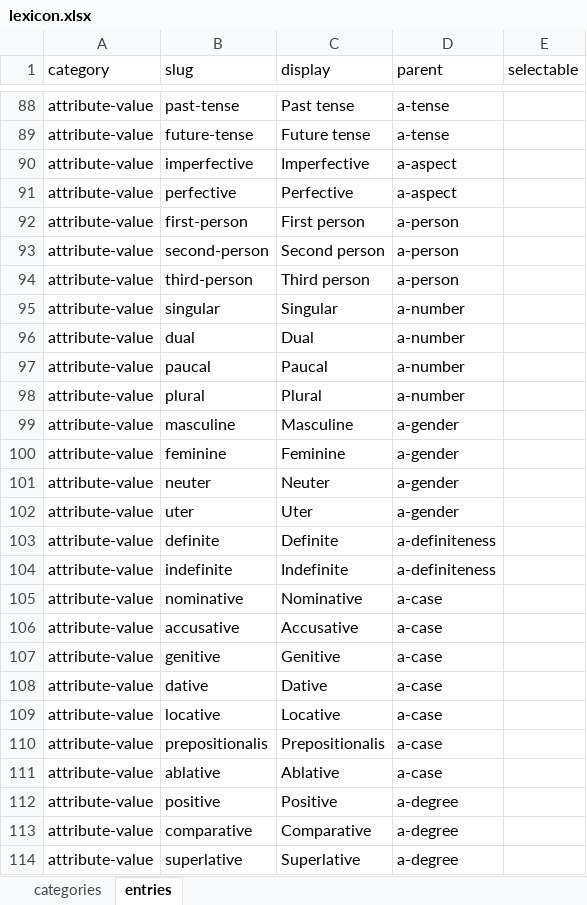
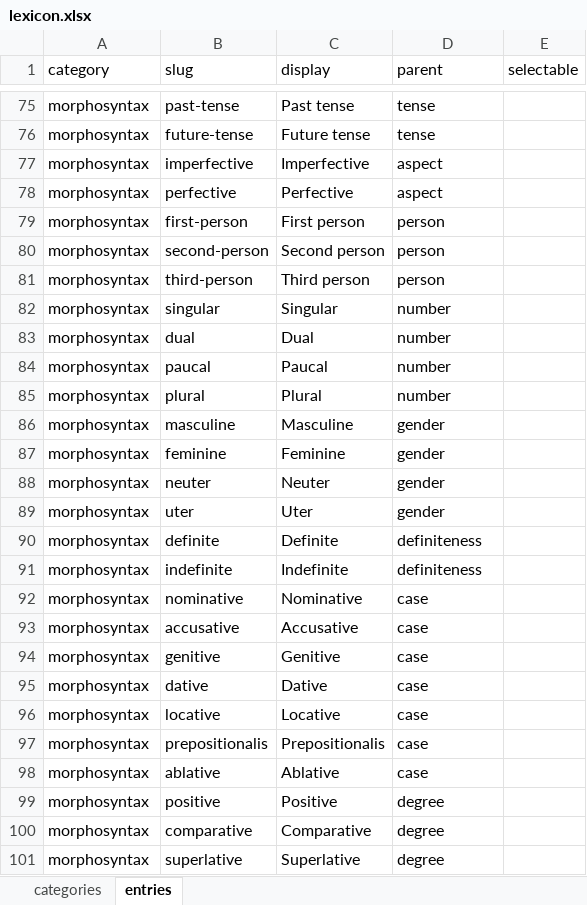
Before and after one commit to CentreForDigitalHumanities/lidia-zotero, an Excel workbook: vocabulary/lexicon.xlsx, sheet entries, drawn as a sheet; only a part is shown, gaps mark what is left out; values as stored, in another font and other column widths than the file's, no borders; addresses are those after the commit; the diff covers the shown part only; the diff names each change by its address in the sheet, - before the commit and + after, or states it on an @@ line.

```diff
--- a/vocabulary/lexicon.xlsx (sheet entries)
+++ b/vocabulary/lexicon.xlsx (sheet entries)
-A75:A101 (category): attribute-value
+A75:A101 (category): morphosyntax
-D75:D76 (parent): a-tense
+D75:D76 (parent): tense
-D77:D78 (parent): a-aspect
+D77:D78 (parent): aspect
-D79:D81 (parent): a-person
+D79:D81 (parent): person
-D82:D85 (parent): a-number
+D82:D85 (parent): number
-D86:D89 (parent): a-gender
+D86:D89 (parent): gender
-D90:D91 (parent): a-definiteness
+D90:D91 (parent): definiteness
-D92:D98 (parent): a-case
+D92:D98 (parent): case
-D99:D101 (parent): a-degree
+D99:D101 (parent): degree
```
Also changed, not shown: 7 added rows, 13 removed rows and 32 edited cells elsewhere in this sheet, sheet categories.
